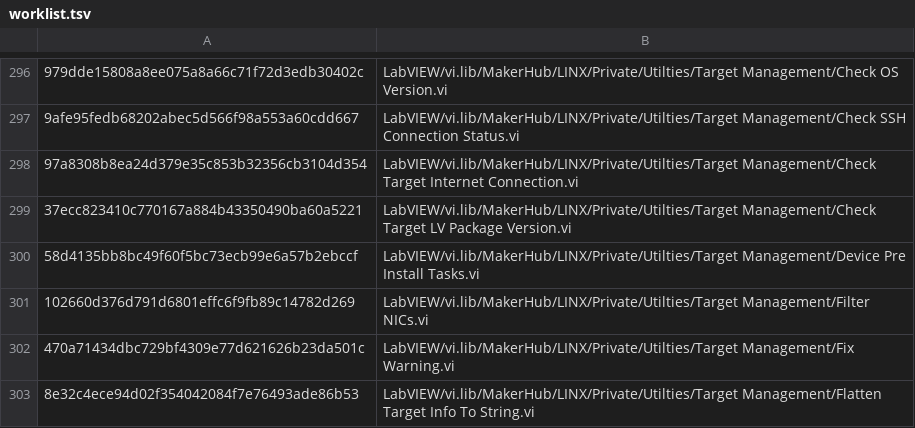
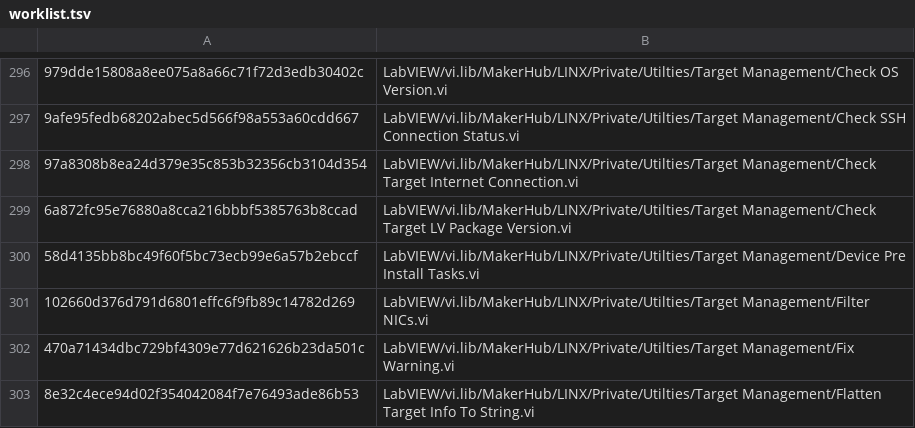
Before and after one commit to gadewitt/LINX, a TSV file: vi-snapshots/worklist.tsv, drawn as a sheet; only a part is shown, gaps mark what is left out; the diff names each change by its address in the sheet, - before the commit and + after, or states it on an @@ line.

```diff
--- a/vi-snapshots/worklist.tsv
+++ b/vi-snapshots/worklist.tsv
-A299: 37ecc823410c770167a884b43350490ba60a5221
+A299: 6a872fc95e76880a8cca216bbbf5385763b8ccad
```
Also changed, not shown: 2 other files.
